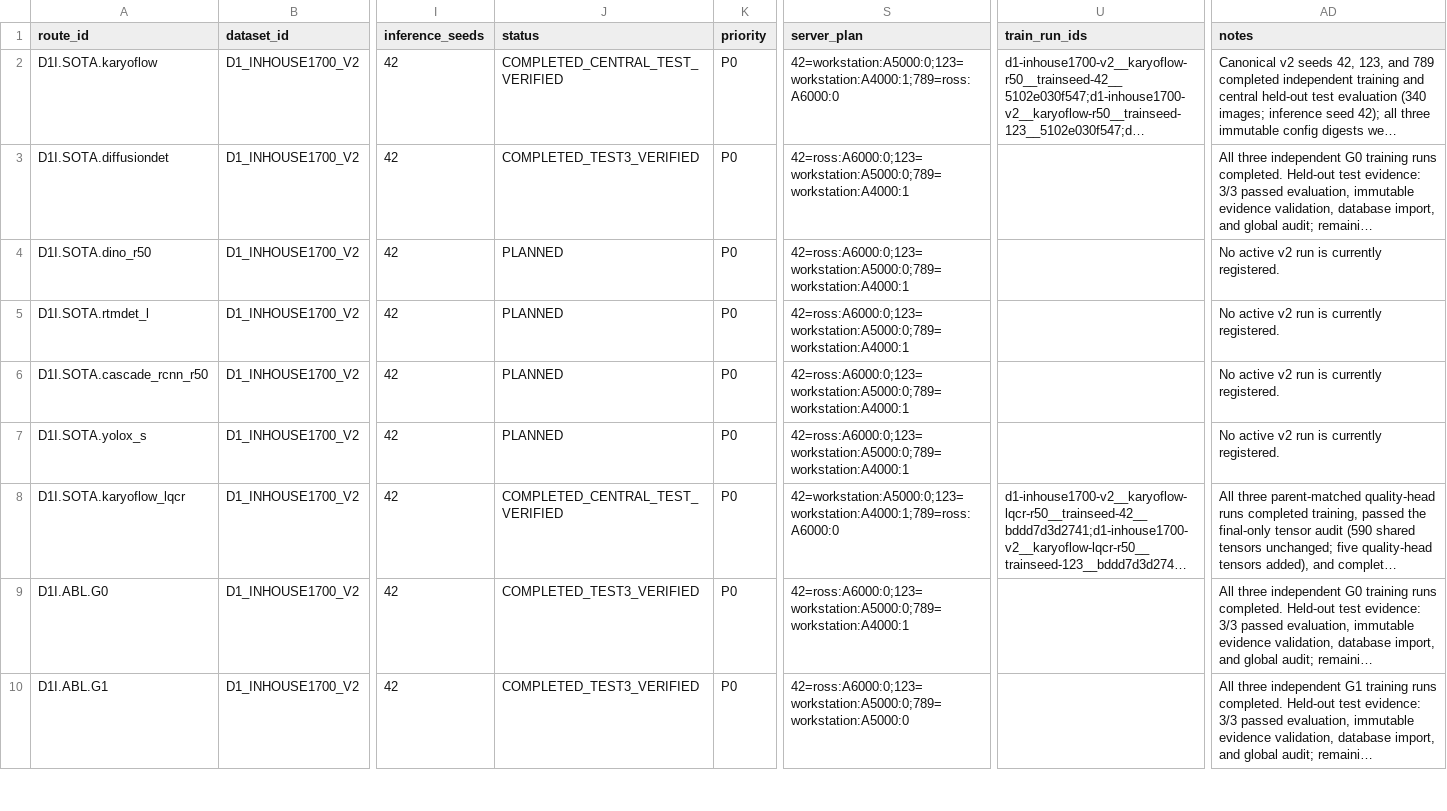
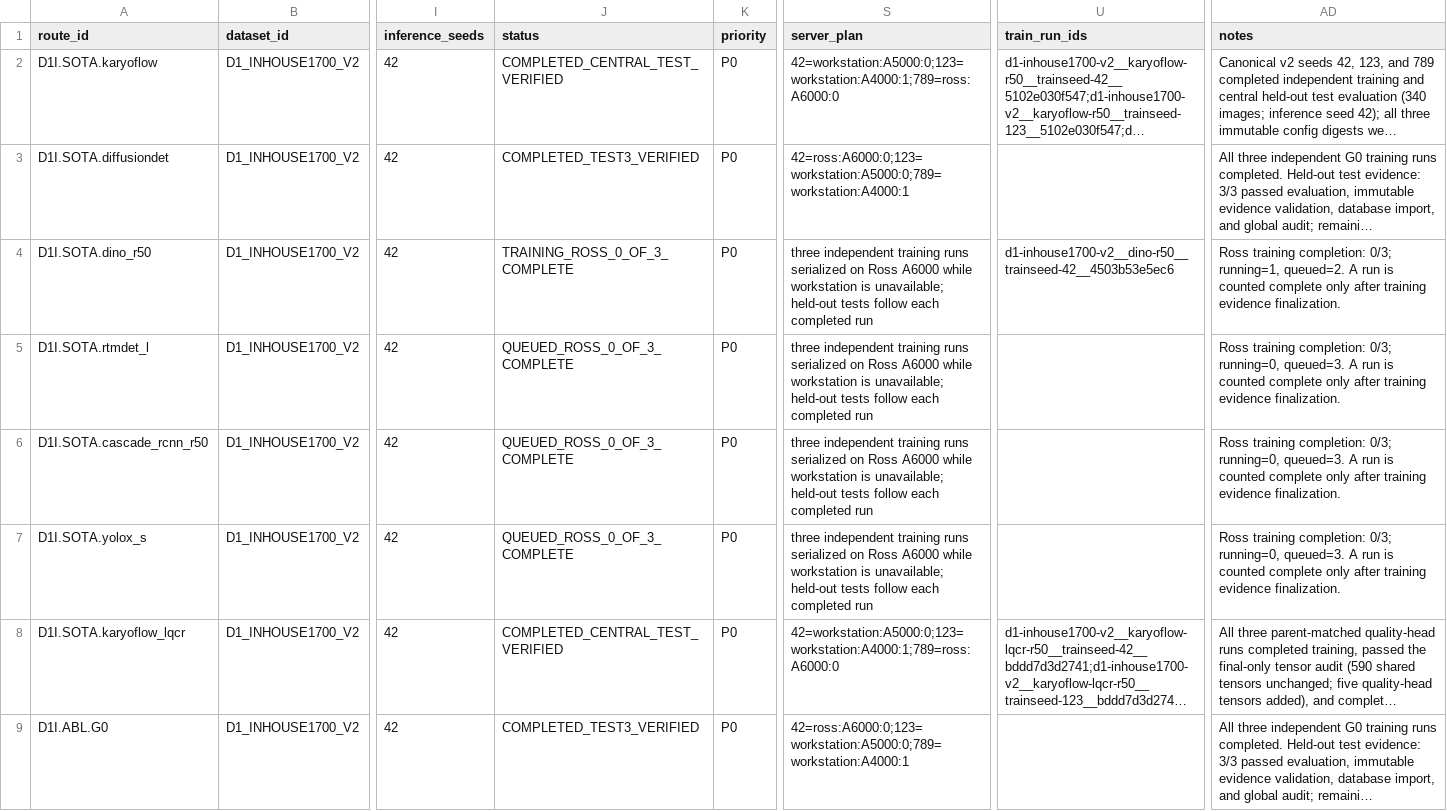
Before and after one commit to Einspanner123/chromosome-kd, a CSV file: tools/experiment_db/exports/paper_experiment_route_matrix.csv, drawn as a sheet; only a part is shown, gaps mark what is left out; the shorter side is filled out with more unchanged rows; long unchanged cells end in …; the diff names each change by its address in the sheet, - before the commit and + after, or states it on an @@ line.

Commit message:
exp: track D1 SOTA train3 scheduler progress

```diff
--- a/tools/experiment_db/exports/paper_experiment_route_matrix.csv
+++ b/tools/experiment_db/exports/paper_experiment_route_matrix.csv
-J4 (status): PLANNED
+J4 (status): TRAINING_ROSS_0_OF_3_COMPLETE
-S4:S7 (server_plan): 42=ross:A6000:0;123=workstation:A5000:0;789=workstation:A4000:1
+S4:S7 (server_plan): three independent training runs serialized on Ross A6000 while workstation is unavailable; held-out tests follow each completed run
-U4 (train_run_ids): (empty)
+U4 (train_run_ids): d1-inhouse1700-v2__dino-r50__trainseed-42__4503b53e5ec6
-AD4 (notes): No active v2 run is currently registered.
+AD4 (notes): Ross training completion: 0/3; running=1, queued=2. A run is counted complete only after training evidence finalization.
-J5:J7 (status): PLANNED
+J5:J7 (status): QUEUED_ROSS_0_OF_3_COMPLETE
-AD5:AD7 (notes): No active v2 run is currently registered.
+AD5:AD7 (notes): Ross training completion: 0/3; running=0, queued=3. A run is counted complete only after training evidence finalization.
```
Also changed, not shown: 4 other files.
